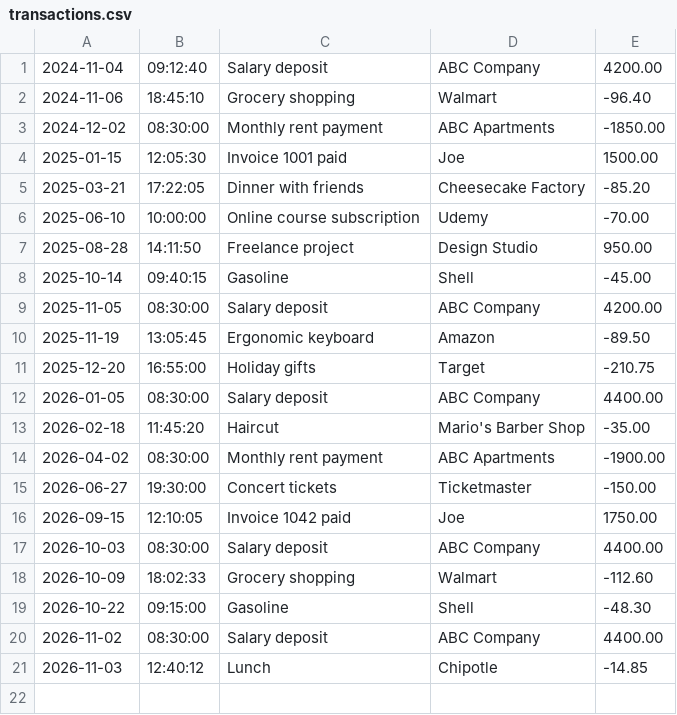
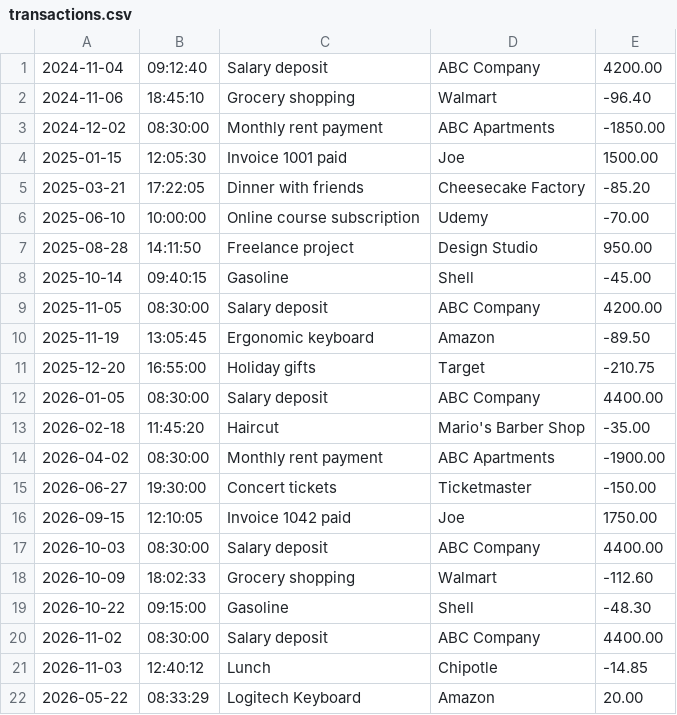
Before and after one commit to charlesa-png/accounting-ledger, a CSV file: transactions.csv, drawn as a sheet; the diff names each change by its address in the sheet, - before the commit and + after, or states it on an @@ line.

```diff
--- a/transactions.csv
+++ b/transactions.csv
+row 22: 2026-05-22 | 08:33:29 | Logitech Keyboard | Amazon | 20.00
```
Also changed, not shown: 2 other files.
